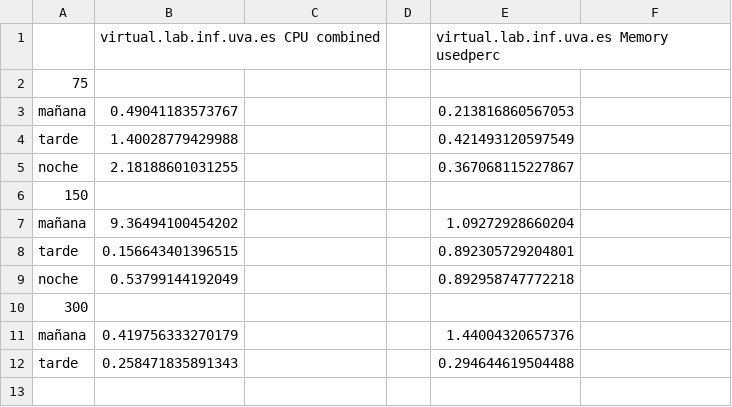
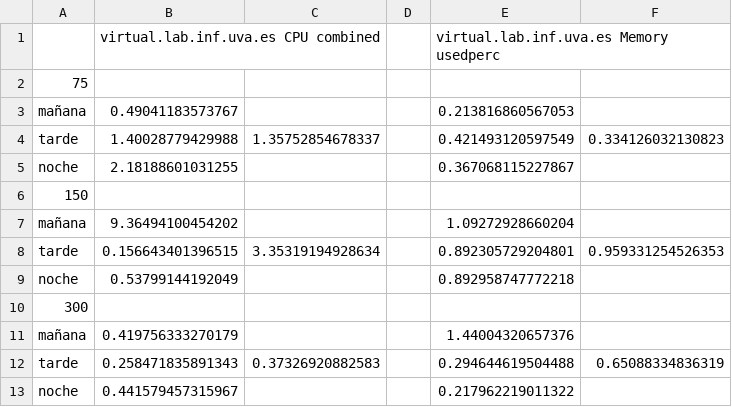
Before and after one commit to HylianPablo/ERSS, a CSV file: MEDIAS/varianza/grande.csv, drawn as a sheet; the diff names each change by its address in the sheet, - before the commit and + after, or states it on an @@ line.

```diff
--- a/MEDIAS/varianza/grande.csv
+++ b/MEDIAS/varianza/grande.csv
-C4: (empty)
+C4: 1.35752854678337
-F4: (empty)
+F4: 0.334126032130823
-C8: (empty)
+C8: 3.35319194928634
-F8: (empty)
+F8: 0.959331254526353
-C12: (empty)
+C12: 0.37326920882583
-F12: (empty)
+F12: 0.65088334836319
+row 13: noche | 0.441579457315967 |  |  | 0.217962219011322
```
Also changed, not shown: MEDIAS/varianza/g150.csv, MEDIAS/varianza/p150.csv, 5 other files.
